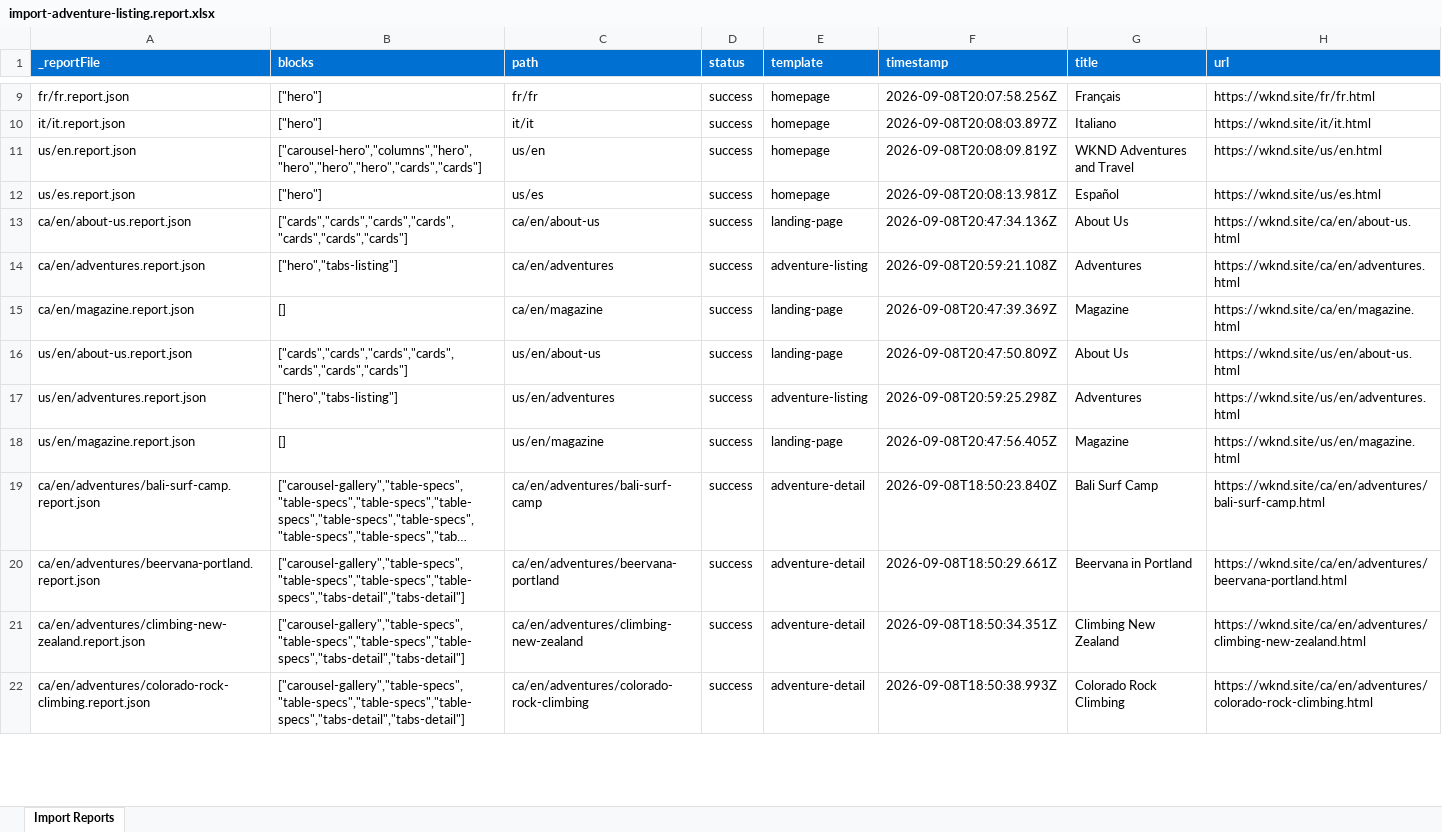
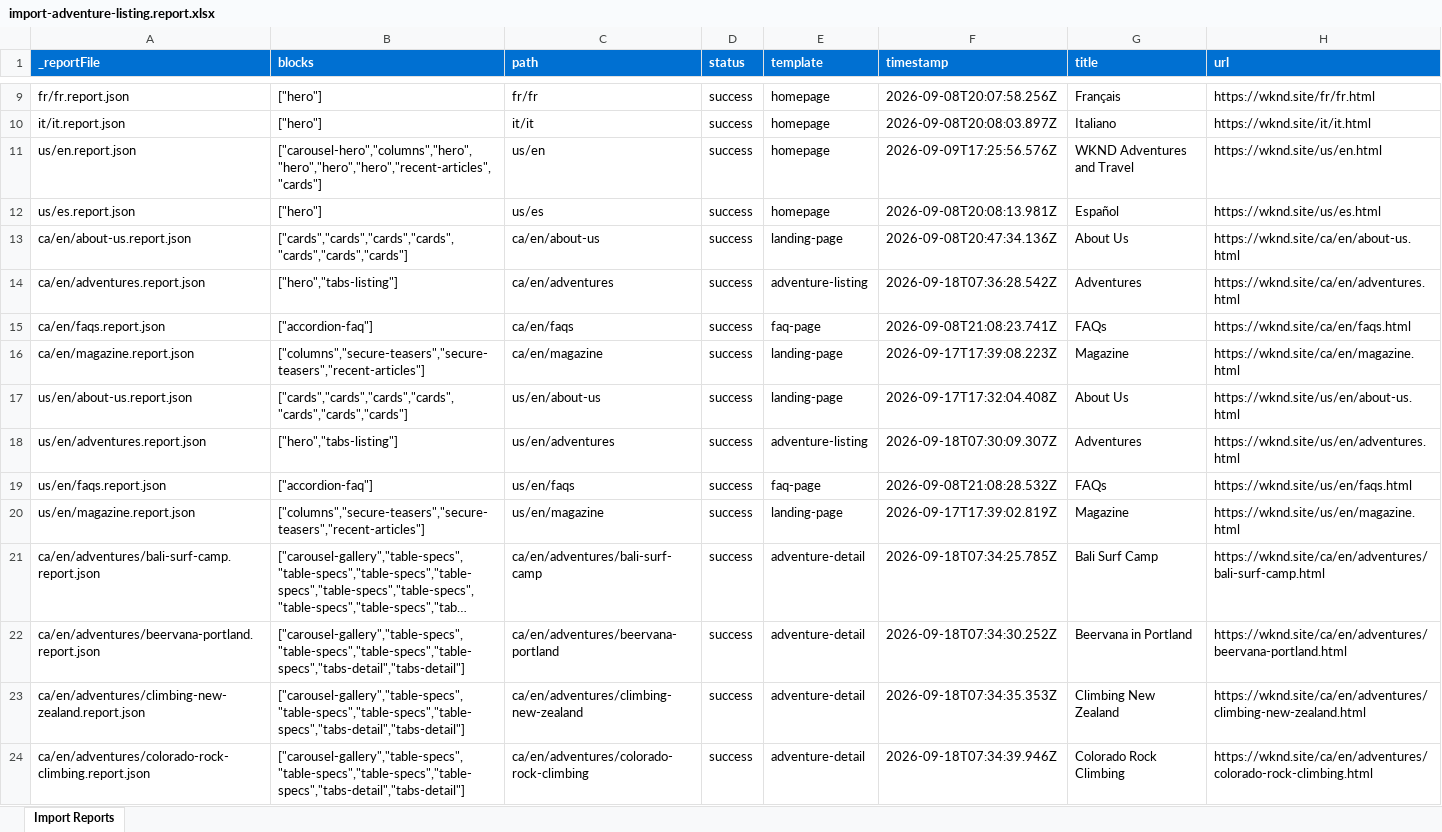
Before and after one commit to lokpadmabharatendu/wknd-capstone, an Excel workbook: tools/importer/reports/import-adventure-listing.report.xlsx, sheet Import Reports, drawn as a sheet; only a part is shown, gaps mark what is left out; long unchanged cells end in …; values as stored, in another font and other column widths than the file's, no borders; addresses are those after the commit; the diff covers the shown part only; the diff names each change by its address in the sheet, - before the commit and + after, or states it on an @@ line.

```diff
--- a/tools/importer/reports/import-adventure-listing.report.xlsx (sheet Import Reports)
+++ b/tools/importer/reports/import-adventure-listing.report.xlsx (sheet Import Reports)
-B11 (blocks): ["carousel-hero","columns","hero","hero","hero","hero","cards","cards"]
+B11 (blocks): ["carousel-hero","columns","hero","hero","hero","hero","recent-articles","cards"]
-F11 (timestamp): 2026-09-08T20:08:09.819Z
+F11 (timestamp): 2026-09-09T17:25:56.576Z
-F14 (timestamp): 2026-09-08T20:59:21.108Z
+F14 (timestamp): 2026-09-18T07:36:28.542Z
+row 15: ca/en/faqs.report.json | ["accordion-faq"] | ca/en/faqs | success | faq-page | 2026-09-08T21:08:23.741Z | FAQs | https://wknd.site/ca/en/faqs.html
-B16 (blocks): []
+B16 (blocks): ["columns","secure-teasers","secure-teasers","recent-articles"]
-F16 (timestamp): 2026-09-08T20:47:39.369Z
+F16 (timestamp): 2026-09-17T17:39:08.223Z
-F17 (timestamp): 2026-09-08T20:47:50.809Z
+F17 (timestamp): 2026-09-17T17:32:04.408Z
-F18 (timestamp): 2026-09-08T20:59:25.298Z
+F18 (timestamp): 2026-09-18T07:30:09.307Z
+row 19: us/en/faqs.report.json | ["accordion-faq"] | us/en/faqs | success | faq-page | 2026-09-08T21:08:28.532Z | FAQs | https://wknd.site/us/en/faqs.html
-B20 (blocks): []
+B20 (blocks): ["columns","secure-teasers","secure-teasers","recent-articles"]
-F20 (timestamp): 2026-09-08T20:47:56.405Z
+F20 (timestamp): 2026-09-17T17:39:02.819Z
-F21 (timestamp): 2026-09-08T18:50:23.840Z
+F21 (timestamp): 2026-09-18T07:34:25.785Z
-F22 (timestamp): 2026-09-08T18:50:29.661Z
+F22 (timestamp): 2026-09-18T07:34:30.252Z
-F23 (timestamp): 2026-09-08T18:50:34.351Z
+F23 (timestamp): 2026-09-18T07:34:35.353Z
-F24 (timestamp): 2026-09-08T18:50:38.993Z
+F24 (timestamp): 2026-09-18T07:34:39.946Z
```
Also changed, not shown: 1 added row and 42 edited cells elsewhere in this sheet, tools/importer/reports/import-adventure-detail.report.xlsx, 40 other files.
